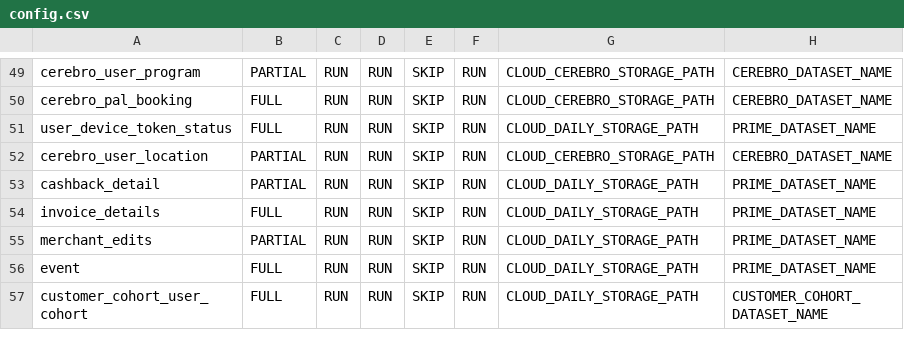
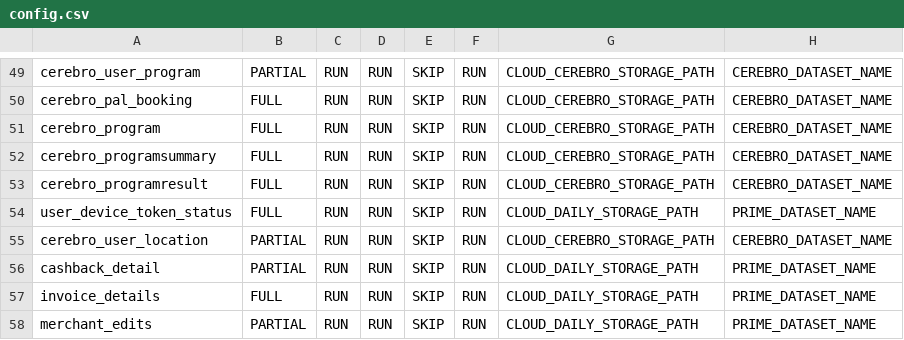
Before and after one commit to rashmishra/Atom, a CSV file: modular_ETL/config/config.csv, drawn as a sheet; only a part is shown, gaps mark what is left out; the shorter side is filled out with more unchanged rows; the diff names each change by its address in the sheet, - before the commit and + after, or states it on an @@ line.

Commit message:
cerebro changes

```diff
--- a/modular_ETL/config/config.csv
+++ b/modular_ETL/config/config.csv
+row 51: cerebro_program | FULL | RUN | RUN | SKIP | RUN | CLOUD_CEREBRO_STORAGE_PATH | CEREBRO_DATASET_NAME
+row 52: cerebro_programsummary | FULL | RUN | RUN | SKIP | RUN | CLOUD_CEREBRO_STORAGE_PATH | CEREBRO_DATASET_NAME
+row 53: cerebro_programresult | FULL | RUN | RUN | SKIP | RUN | CLOUD_CEREBRO_STORAGE_PATH | CEREBRO_DATASET_NAME
```
Also changed, not shown: 9 other files.
